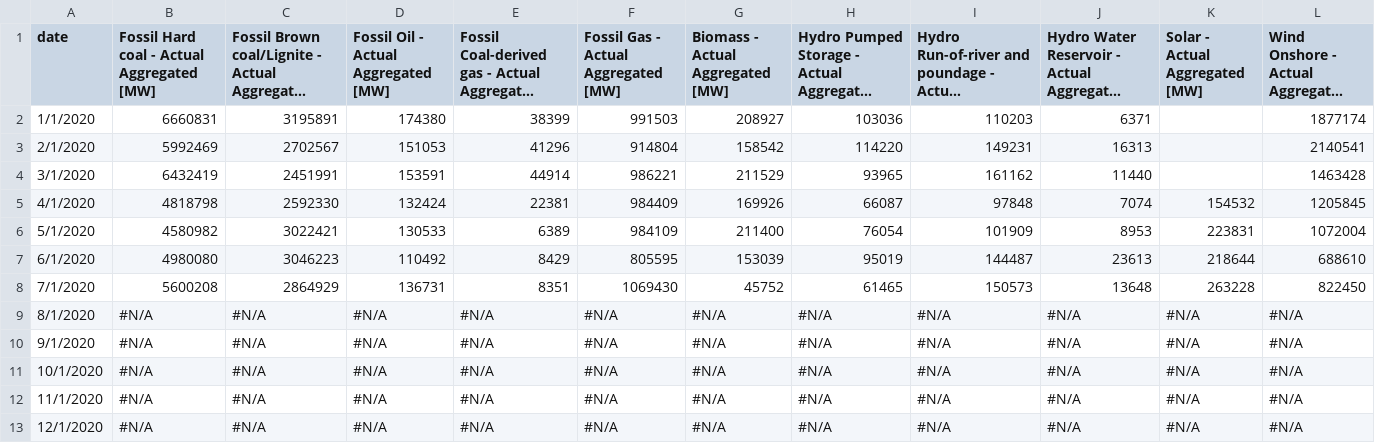
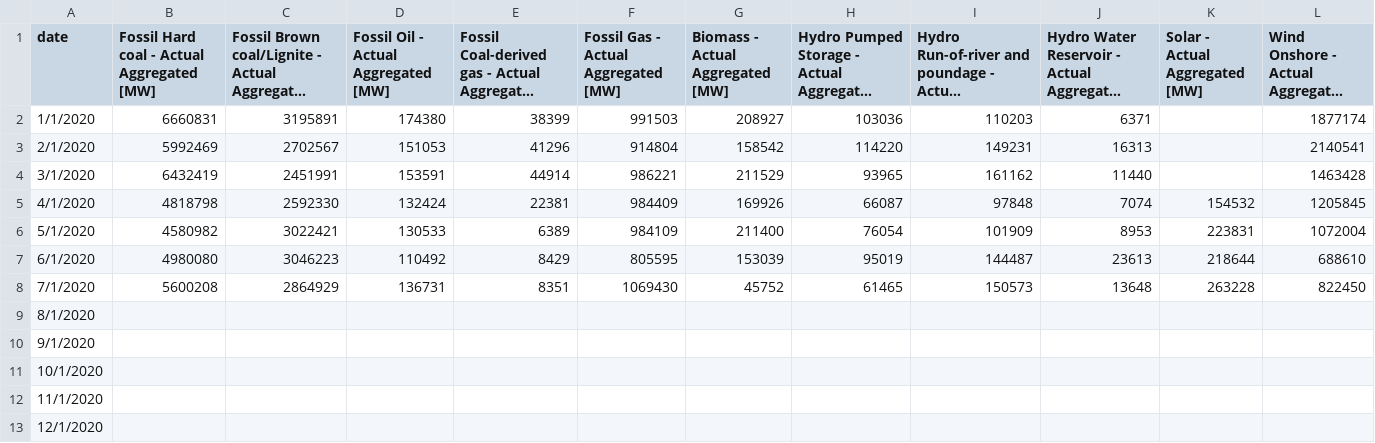
Before and after one commit to michal-jedra-fe/miesiecznik-public, a CSV file: gen.csv, drawn as a sheet; long unchanged cells end in …; the diff names each change by its address in the sheet, - before the commit and + after, or states it on an @@ line.

Commit message:
Update gen.csv

```diff
--- a/gen.csv
+++ b/gen.csv
-B9:B13: #N/A
+B9:B13: (empty)
-C9:C13: #N/A
+C9:C13: (empty)
-D9:D13: #N/A
+D9:D13: (empty)
-E9:E13: #N/A
+E9:E13: (empty)
-F9:F13: #N/A
+F9:F13: (empty)
-G9:G13 (Biomass - Actual Aggregated [MW]): #N/A
+G9:G13 (Biomass - Actual Aggregated [MW]): (empty)
-H9:H13: #N/A
+H9:H13: (empty)
-I9:I13: #N/A
+I9:I13: (empty)
-J9:J13: #N/A
+J9:J13: (empty)
-K9:K13 (Solar - Actual Aggregated [MW]): #N/A
+K9:K13 (Solar - Actual Aggregated [MW]): (empty)
-L9:L13: #N/A
+L9:L13: (empty)
```
